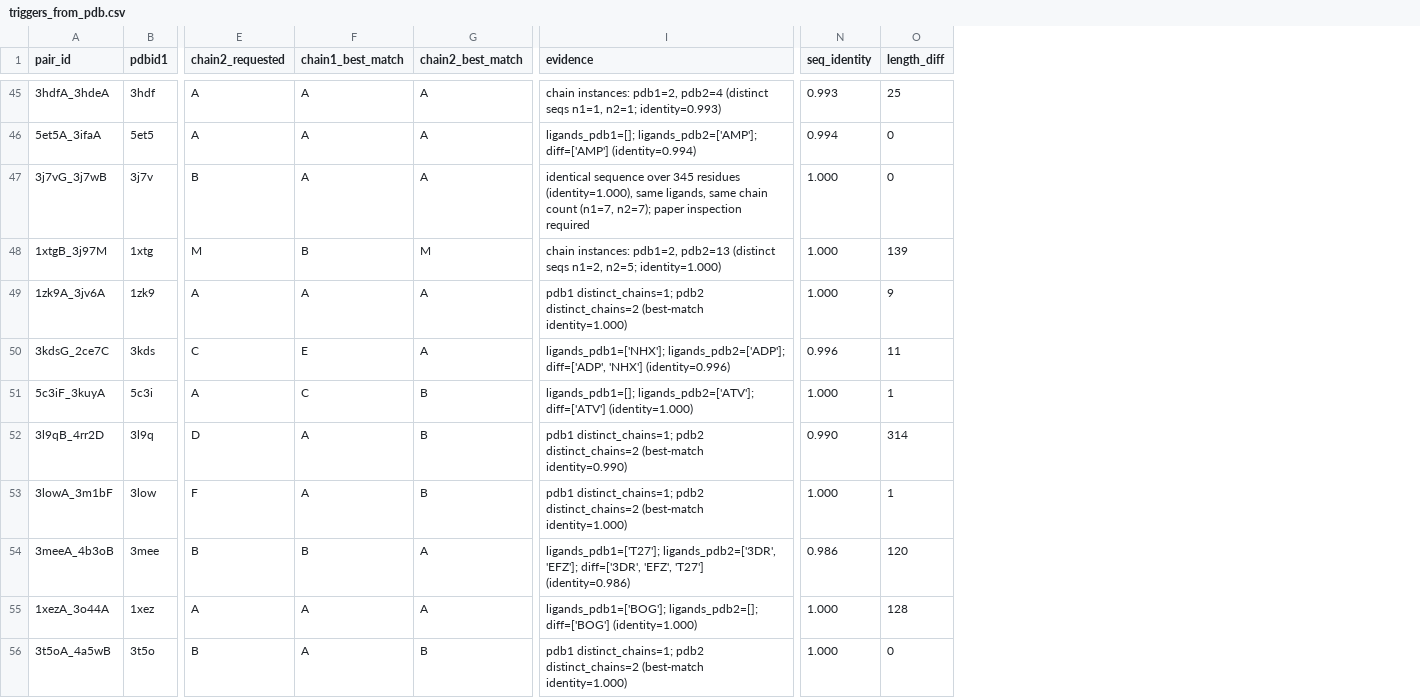
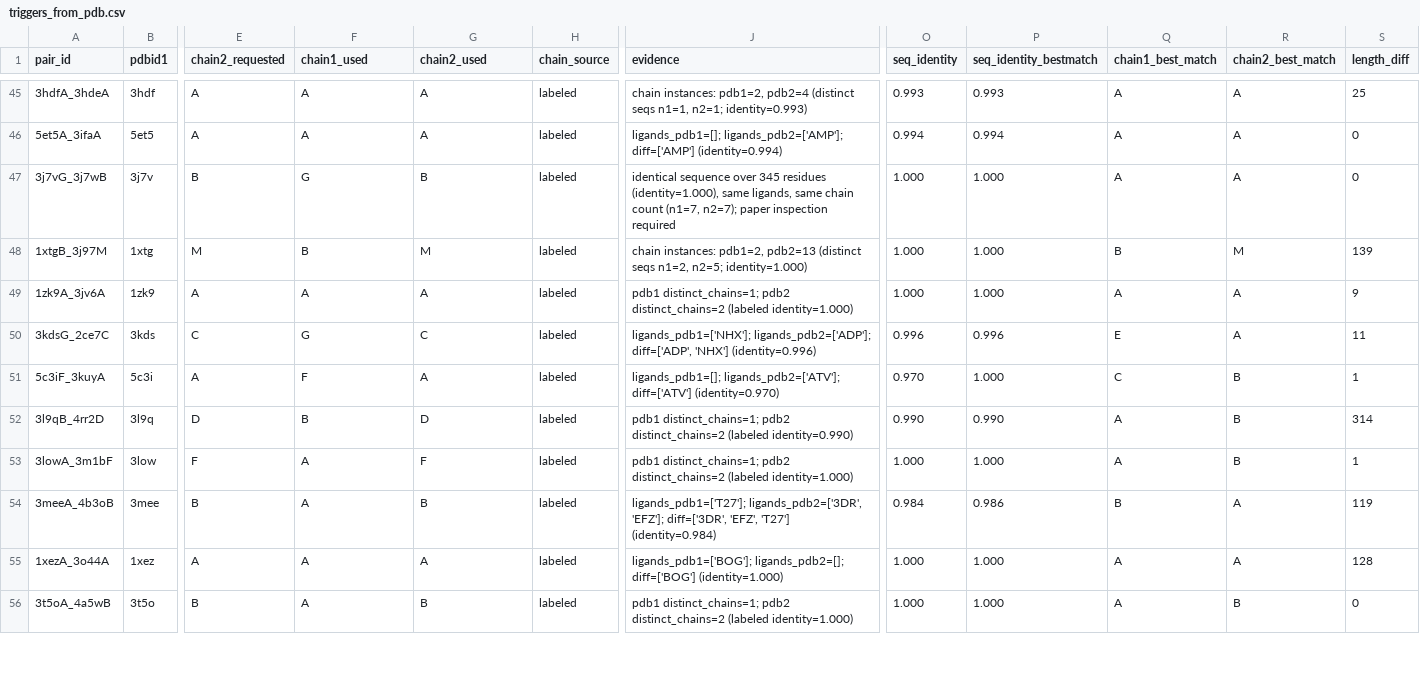
Before and after one commit to orzuk/MsaCluster, a CSV file: docs/triggers_from_pdb.csv, drawn as a sheet; only a part is shown, gaps mark what is left out; addresses are those after the commit; the diff covers the shown part only; the diff names each change by its address in the sheet, - before the commit and + after, or states it on an @@ line.

Commit message:
Refresh triggers CSV (labeled-chain identities) + HTML table

```diff
--- a/docs/triggers_from_pdb.csv
+++ b/docs/triggers_from_pdb.csv
+column H (chain_source), rows 45-56: all labeled
+column P (seq_identity_bestmatch), rows 45-56: 0.993 | 0.994 | 1.000 | 1.000 | 1.000 | 0.996 | 1.000 | 0.990 | 1.000 | 0.986 | 1.000 | 1.000
+column Q (chain1_best_match), rows 45-56: A | A | A | B | A | E | C | A | A | B | A | A
+column R (chain2_best_match), rows 45-56: A | A | A | M | A | A | B | B | B | A | A | B
-F1: chain1_best_match
+F1: chain1_used
-G1: chain2_best_match
+G1: chain2_used
-F47 (chain1_used): A
+F47 (chain1_used): G
-G47 (chain2_used): A
+G47 (chain2_used): B
-J49 (evidence): …pdb2 distinct_chains=2 (best-match identity=1.000)
+J49 (evidence): …pdb2 distinct_chains=2 (labeled identity=1.000)
-F50 (chain1_used): E
+F50 (chain1_used): G
-G50 (chain2_used): A
+G50 (chain2_used): C
-F51 (chain1_used): C
+F51 (chain1_used): F
-G51 (chain2_used): B
+G51 (chain2_used): A
-J51 (evidence): …ligands_pdb2=['ATV']; diff=['ATV'] (identity=1.000)
+J51 (evidence): …ligands_pdb2=['ATV']; diff=['ATV'] (identity=0.970)
-O51 (seq_identity): 1.000
+O51 (seq_identity): 0.970
-F52 (chain1_used): A
+F52 (chain1_used): B
-G52 (chain2_used): B
+G52 (chain2_used): D
-J52 (evidence): …pdb2 distinct_chains=2 (best-match identity=0.990)
+J52 (evidence): …pdb2 distinct_chains=2 (labeled identity=0.990)
-G53 (chain2_used): B
+G53 (chain2_used): F
-J53 (evidence): …pdb2 distinct_chains=2 (best-match identity=1.000)
+J53 (evidence): …pdb2 distinct_chains=2 (labeled identity=1.000)
-F54 (chain1_used): B
+F54 (chain1_used): A
-G54 (chain2_used): A
+G54 (chain2_used): B
-J54 (evidence): …'EFZ', 'T27'] (identity=0.986)
+J54 (evidence): …'EFZ', 'T27'] (identity=0.984)
-O54 (seq_identity): 0.986
+O54 (seq_identity): 0.984
-S54 (length_diff): 120
+S54 (length_diff): 119
-J56 (evidence): …pdb2 distinct_chains=2 (best-match identity=1.000)
+J56 (evidence): …pdb2 distinct_chains=2 (labeled identity=1.000)
```
Also changed, not shown: 108 edited cells elsewhere in this file, 1 other file.
